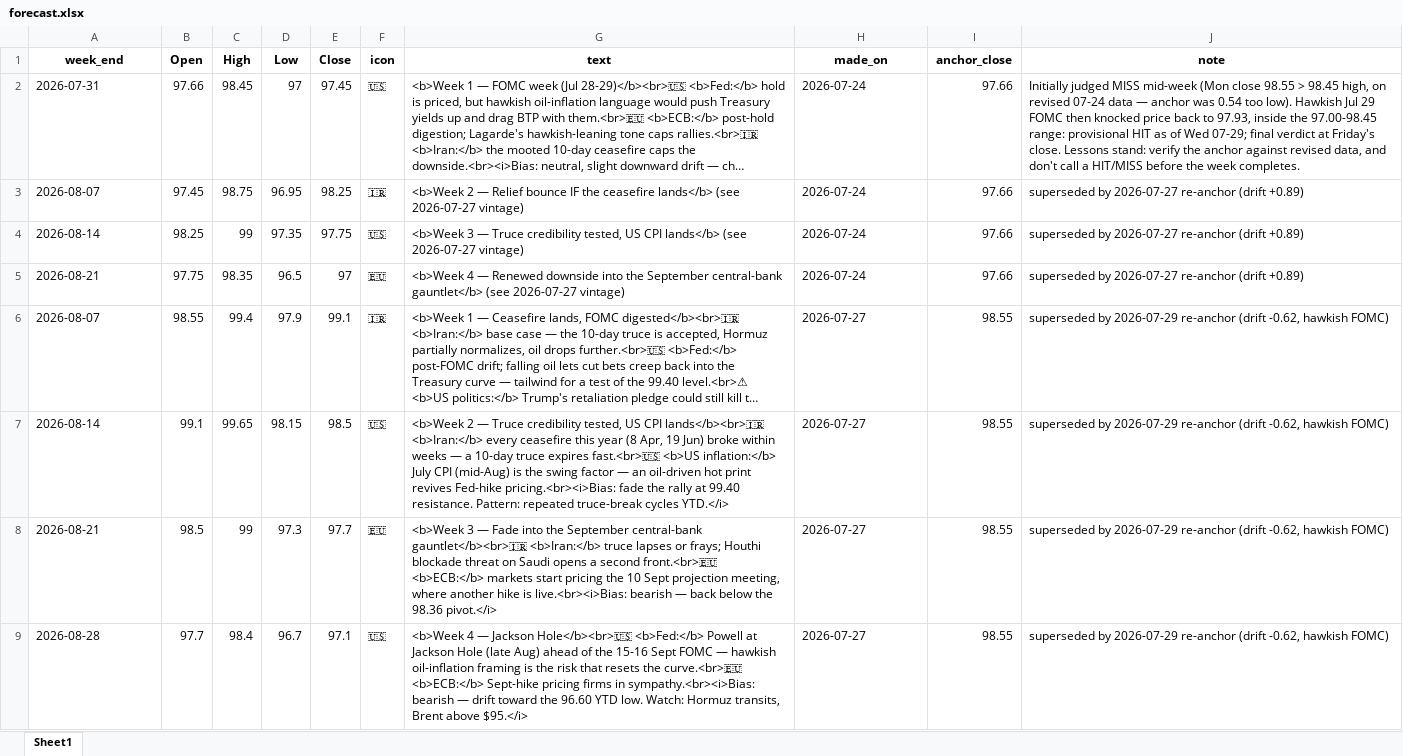
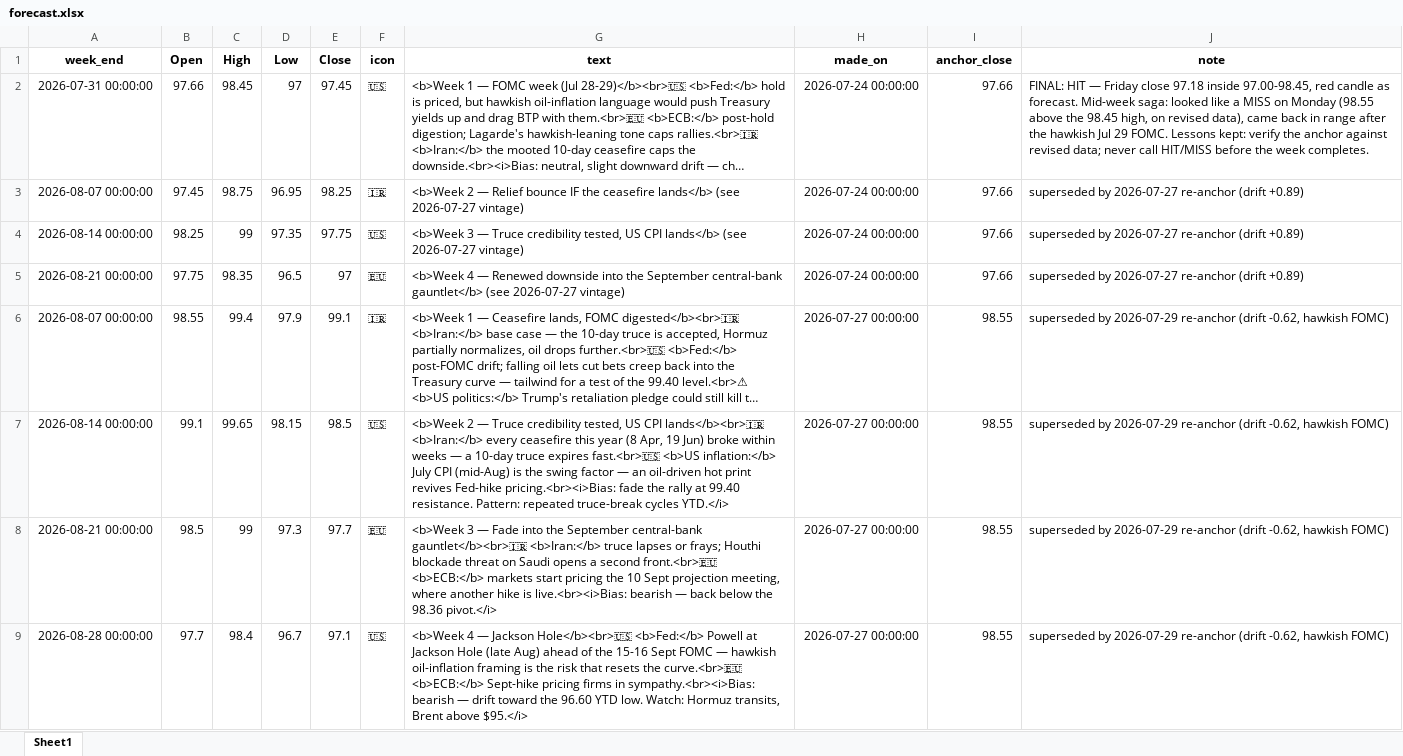
Before and after one commit to mdipietro09/ClaudeCodeAI, an Excel workbook: BONDchart/forecast.xlsx, sheet Sheet1, drawn as a sheet; only a part is shown; long unchanged cells end in …; values as stored, in another font and other column widths than the file's, no borders; the diff covers the shown part only; the diff names each change by its address in the sheet, - before the commit and + after, or states it on an @@ line.

```diff
--- a/BONDchart/forecast.xlsx (sheet Sheet1)
+++ b/BONDchart/forecast.xlsx (sheet Sheet1)
-A2 (week_end): 2026-07-31
+A2 (week_end): 2026-07-31 00:00:00
-H2:H5 (made_on): 2026-07-24
+H2:H5 (made_on): 2026-07-24 00:00:00
-J2 (note): Initially judged MISS mid-week (Mon close 98.55 > 98.45 high, on revised 07-24 data — anchor was 0.54 too low). Hawkish Jul 29 FOMC then knocked price back to 97.93, inside the 97.00-98.45 range: provisional HIT as of Wed 07-29; final verdict at Friday's close. Lessons stand: verify the anchor against revised data, and don't call a HIT/MISS before…
+J2 (note): FINAL: HIT — Friday close 97.18 inside 97.00-98.45, red candle as forecast. Mid-week saga: looked like a MISS on Monday (98.55 above the 98.45 high, on revised data), came back in range after the hawkish Jul 29 FOMC. Lessons kept: verify the anchor against revised data; never call HIT/MISS before…
-A3 (week_end): 2026-08-07
+A3 (week_end): 2026-08-07 00:00:00
-A4 (week_end): 2026-08-14
+A4 (week_end): 2026-08-14 00:00:00
-A5 (week_end): 2026-08-21
+A5 (week_end): 2026-08-21 00:00:00
-A6 (week_end): 2026-08-07
+A6 (week_end): 2026-08-07 00:00:00
-H6:H9 (made_on): 2026-07-27
+H6:H9 (made_on): 2026-07-27 00:00:00
-A7 (week_end): 2026-08-14
+A7 (week_end): 2026-08-14 00:00:00
-A8 (week_end): 2026-08-21
+A8 (week_end): 2026-08-21 00:00:00
-A9 (week_end): 2026-08-28
+A9 (week_end): 2026-08-28 00:00:00
```
Also changed, not shown: 4 added rows and 12 edited cells elsewhere in this sheet, BONDchart/macro_events.xlsx, GYMapp/gains.xlsx, 5 other files.
